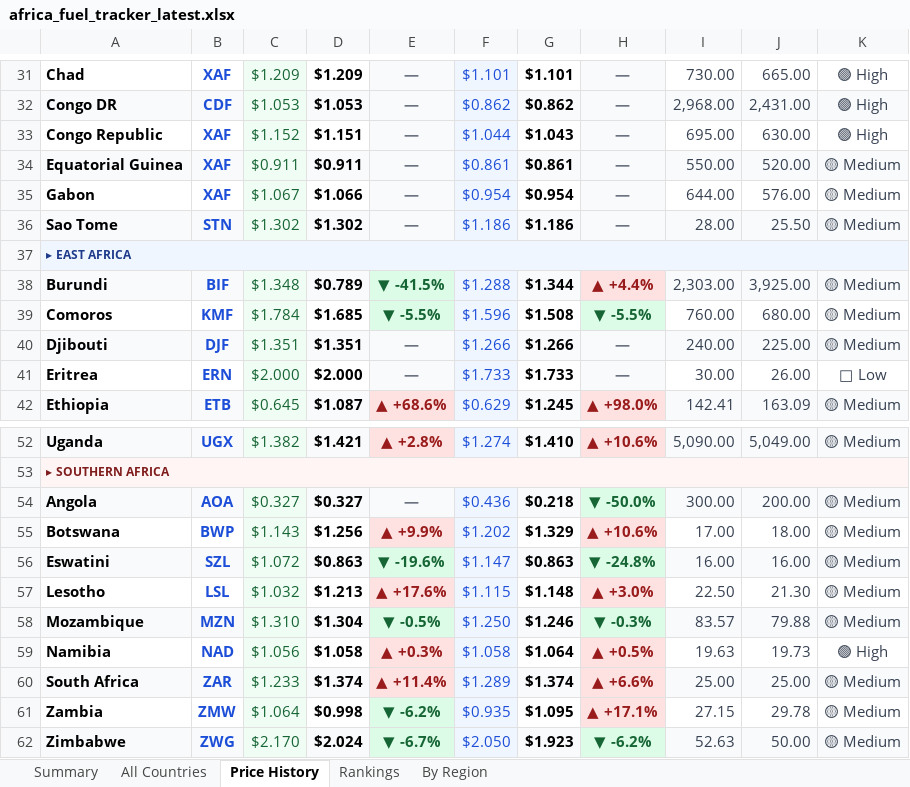
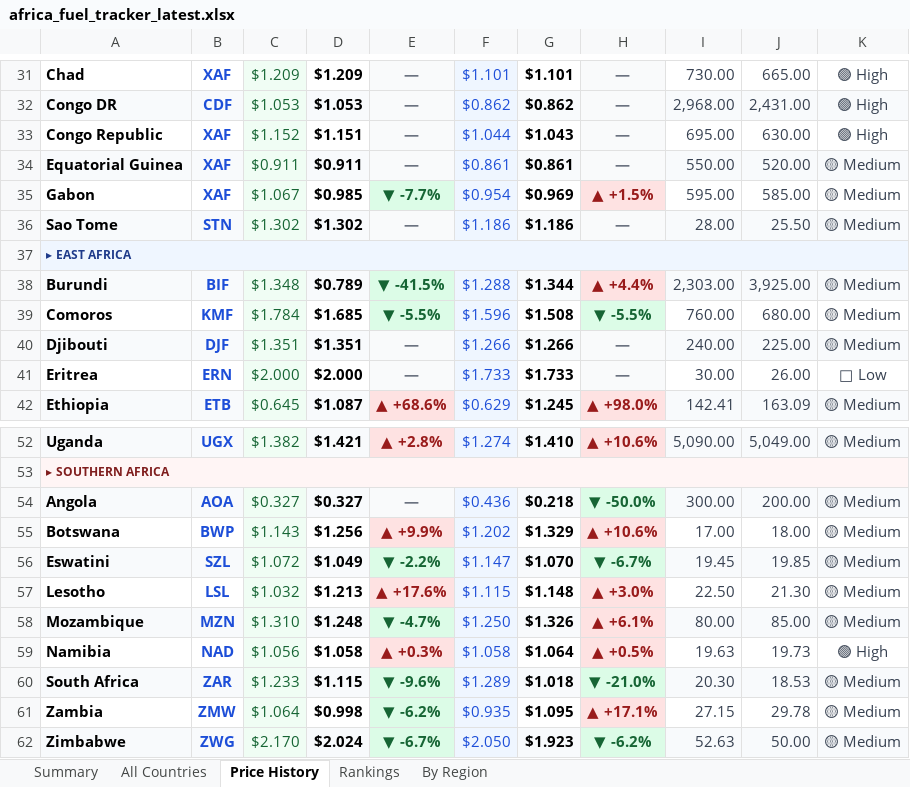
Before and after one commit to Data-Innovation-For-Africa/africa-fuel-tracker, an Excel workbook: africa_fuel_tracker_latest.xlsx, sheet Price History, drawn as a sheet; only a part is shown, gaps mark what is left out; values as stored, in another font and other column widths than the file's, no borders; conditional formats not drawn; the diff covers the shown part only; the diff names each change by its address in the sheet, - before the commit and + after, or states it on an @@ line.

```diff
--- a/africa_fuel_tracker_latest.xlsx (sheet Price History)
+++ b/africa_fuel_tracker_latest.xlsx (sheet Price History)
-D35: $1.066
+D35: $0.985
-E35: —
+E35: ▼ -7.7%
@@ E35 fill: #F9FAFB → #DCFCE7, text colour: #6B7280 → #166534 @@
-G35: $0.954
+G35: $0.969
-H35: —
+H35: ▲ +1.5%
@@ H35 fill: #F9FAFB → #FEE2E2, text colour: #6B7280 → #991B1B @@
-I35: 644.00
+I35: 595.00
-J35: 576.00
+J35: 585.00
-D56: $0.863
+D56: $1.049
-E56: ▼ -19.6%
+E56: ▼ -2.2%
-G56: $0.863
+G56: $1.070
-H56: ▼ -24.8%
+H56: ▼ -6.7%
-I56: 16.00
+I56: 19.45
-J56: 16.00
+J56: 19.85
-D58: $1.304
+D58: $1.248
-E58: ▼ -0.5%
+E58: ▼ -4.7%
-G58: $1.246
+G58: $1.326
-H58: ▼ -0.3%
+H58: ▲ +6.1%
@@ H58 fill: #DCFCE7 → #FEE2E2, text colour: #166534 → #991B1B @@
-I58: 83.57
+I58: 80.00
-J58: 79.88
+J58: 85.00
-D60: $1.374
+D60: $1.115
-E60: ▲ +11.4%
+E60: ▼ -9.6%
@@ E60 fill: #FEE2E2 → #DCFCE7, text colour: #991B1B → #166534 @@
-G60: $1.374
+G60: $1.018
-H60: ▲ +6.6%
+H60: ▼ -21.0%
@@ H60 fill: #FEE2E2 → #DCFCE7, text colour: #991B1B → #166534 @@
-I60: 25.00
+I60: 20.30
-J60: 25.00
+J60: 18.53
```
Also changed, not shown: 10 edited cells and cell formats elsewhere in this sheet, sheet Rankings, sheet By Region, sheet All Countries, sheet Summary, 3 other files.
